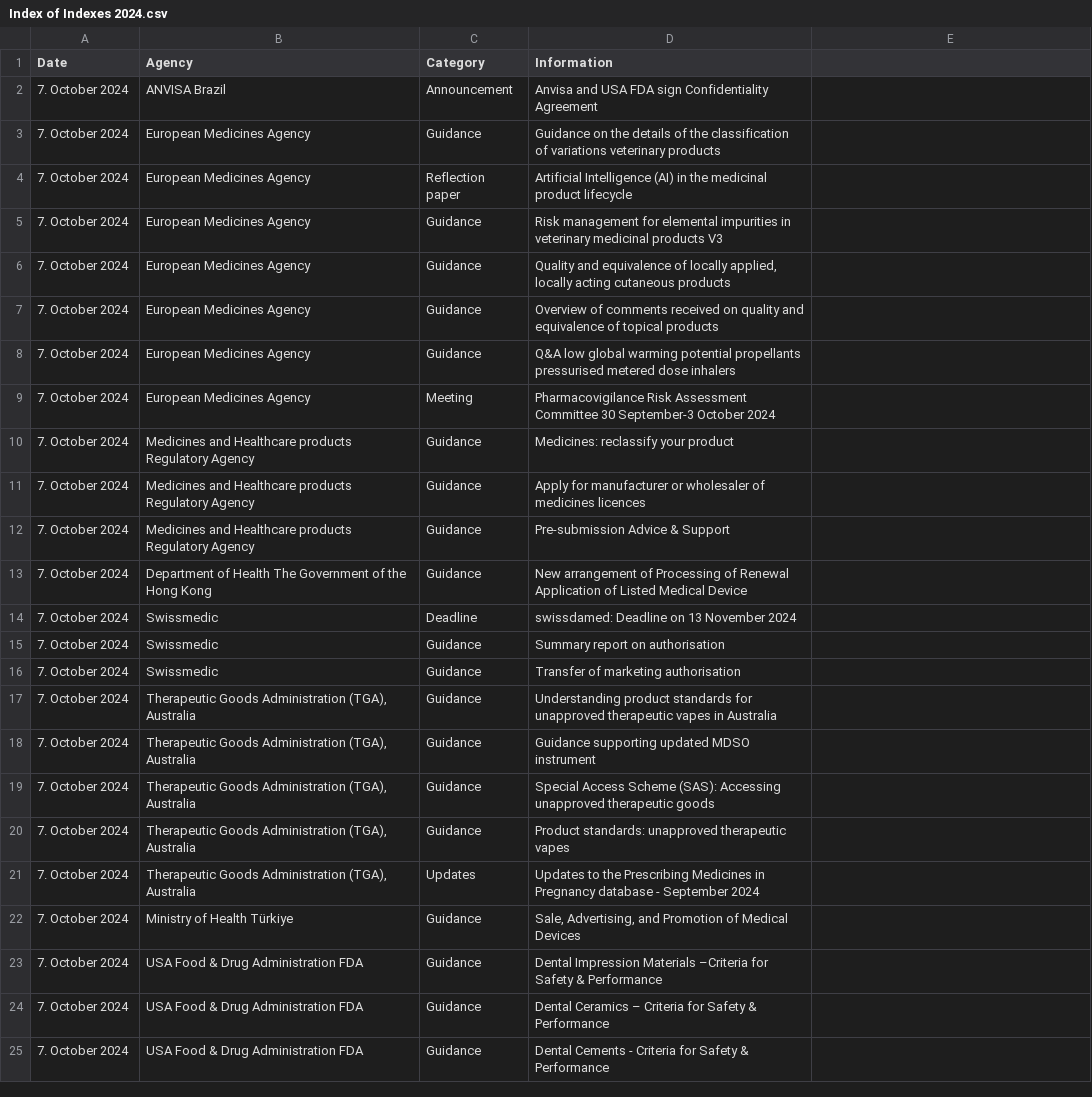
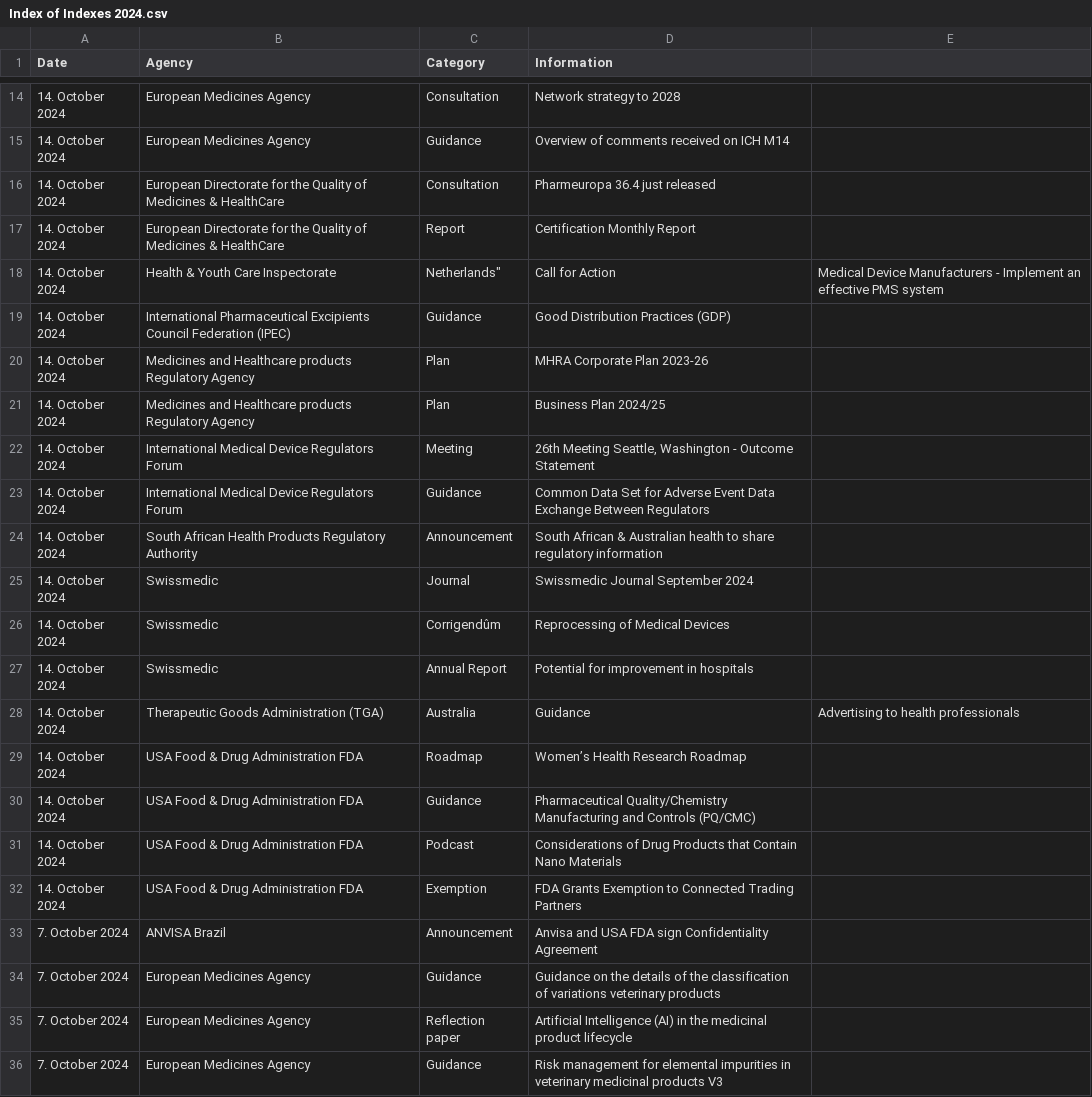
Before and after one commit to MartinCKing/Index-of-Indexes-2024, a CSV file: Index of Indexes 2024.csv, drawn as a sheet; only a part is shown, gaps mark what is left out; the shorter side is filled out with more unchanged rows; the diff covers the shown part only.

Commit message:
Update Index of Indexes 2024.csv

```diff
--- a/Index of Indexes 2024.csv
+++ b/Index of Indexes 2024.csv
@@ -2 +14,20 @@ Date,Agency,Category,Information
+14. October 2024,European Medicines Agency,Consultation,Network strategy to 2028
+14. October 2024,European Medicines Agency,Guidance,Overview of comments received on ICH M14
+14. October 2024,European Directorate for the Quality of Medicines & HealthCare,Consultation,Pharmeuropa 36.4 just released
+14. October 2024,European Directorate for the Quality of Medicines & HealthCare,Report,Certification Monthly Report
+14. October 2024,Health & Youth Care Inspectorate, Netherlands",Call for Action,Medical Device Manufacturers - Implement an effective PMS system
+14. October 2024,International Pharmaceutical Excipients Council Federation (IPEC),Guidance,Good Distribution Practices (GDP)
+14. October 2024,Medicines and Healthcare products Regulatory Agency,Plan,MHRA Corporate Plan 2023-26
+14. October 2024,Medicines and Healthcare products Regulatory Agency,Plan,Business Plan 2024/25
+14. October 2024,International Medical Device Regulators Forum,Meeting,"26th Meeting Seattle, Washington  - Outcome Statement"
+14. October 2024,International Medical Device Regulators Forum,Guidance,Common Data Set for Adverse Event Data Exchange Between Regulators
+14. October 2024,South African Health Products Regulatory Authority,Announcement,South African & Australian health to share regulatory information
+14. October 2024,Swissmedic,Journal,Swissmedic Journal September 2024
+14. October 2024,Swissmedic,Corrigendûm,Reprocessing of Medical Devices
+14. October 2024,Swissmedic,Annual Report,Potential for improvement in hospitals
+14. October 2024,Therapeutic Goods Administration (TGA), Australia,Guidance,Advertising to health professionals
+14. October 2024,USA Food & Drug Administration FDA,Roadmap,Women’s Health Research Roadmap
+14. October 2024,USA Food & Drug Administration FDA,Guidance,Pharmaceutical Quality/Chemistry Manufacturing and Controls (PQ/CMC)
+14. October 2024,USA Food & Drug Administration FDA,Podcast,Considerations of Drug Products that Contain Nano Materials
+14. October 2024,USA Food & Drug Administration FDA,Exemption,FDA Grants Exemption to Connected Trading Partners
 7. October 2024,ANVISA Brazil,Announcement,Anvisa and USA FDA sign Confidentiality Agreement
```
Also changed, not shown: 12 added rows elsewhere in this file.
